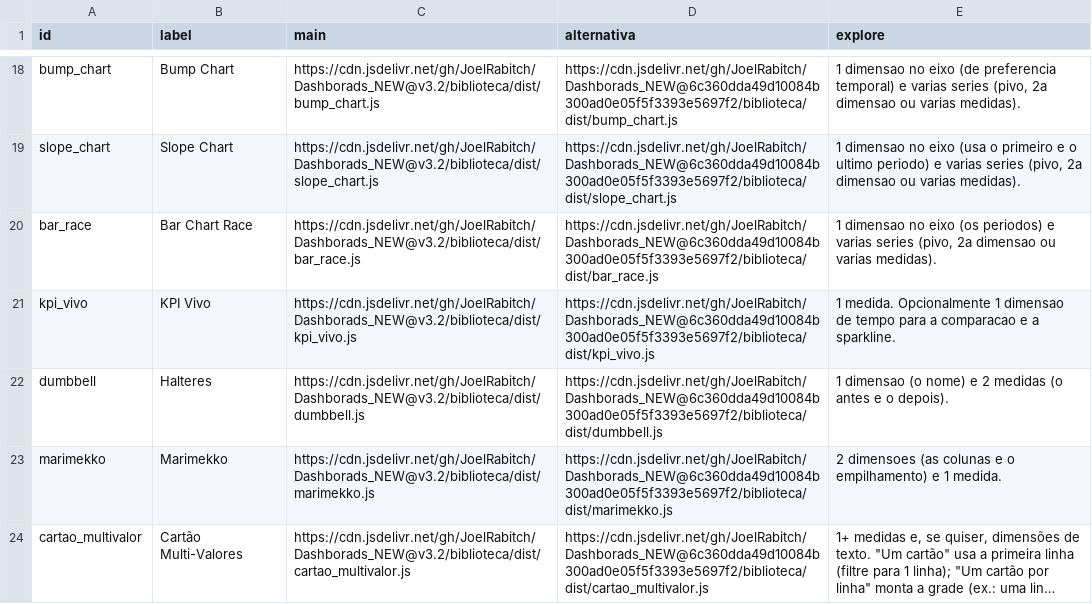
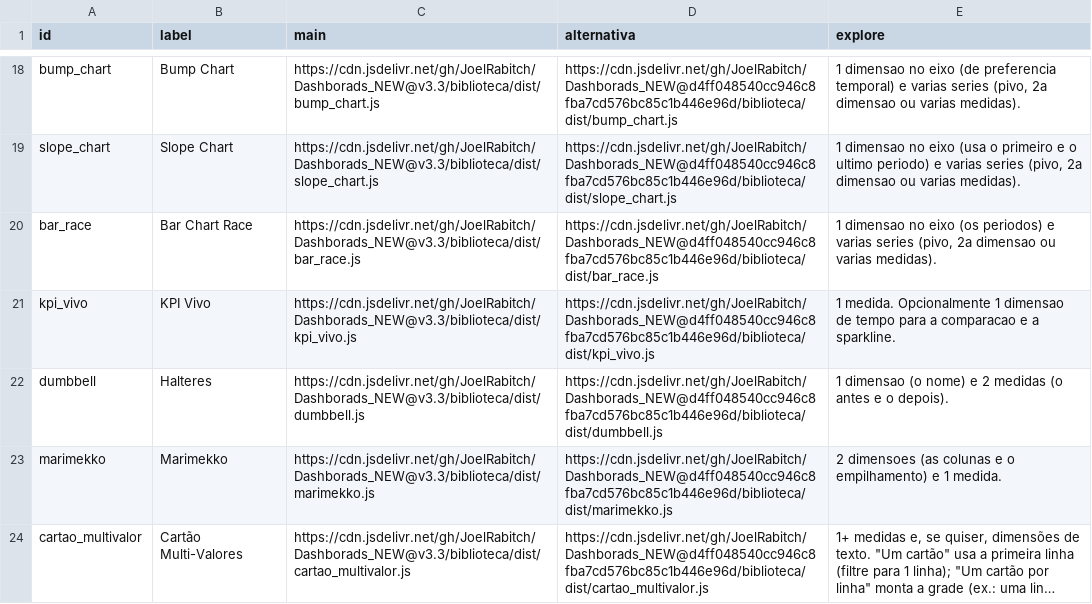
Before and after one commit to JoelRabitch/Dashborads_NEW, a CSV file: biblioteca/dist/URLS.csv, drawn as a sheet; only a part is shown, gaps mark what is left out; long unchanged cells end in …; the diff covers the shown part only; the diff names each change by its address in the sheet, - before the commit and + after, or states it on an @@ line.

```diff
--- a/biblioteca/dist/URLS.csv
+++ b/biblioteca/dist/URLS.csv
-C18 (main): https://cdn.jsdelivr.net/gh/JoelRabitch/Dashborads_NEW@v3.2/biblioteca/dist/bump_chart.js
+C18 (main): https://cdn.jsdelivr.net/gh/JoelRabitch/Dashborads_NEW@v3.3/biblioteca/dist/bump_chart.js
-D18 (alternativa): https://cdn.jsdelivr.net/gh/JoelRabitch/Dashborads_NEW@6c360dda49d10084b300ad0e05f5f3393e5697f2/biblioteca/dist/bump_chart.js
+D18 (alternativa): https://cdn.jsdelivr.net/gh/JoelRabitch/Dashborads_NEW@d4ff048540cc946c8fba7cd576bc85c1b446e96d/biblioteca/dist/bump_chart.js
-C19 (main): https://cdn.jsdelivr.net/gh/JoelRabitch/Dashborads_NEW@v3.2/biblioteca/dist/slope_chart.js
+C19 (main): https://cdn.jsdelivr.net/gh/JoelRabitch/Dashborads_NEW@v3.3/biblioteca/dist/slope_chart.js
-D19 (alternativa): https://cdn.jsdelivr.net/gh/JoelRabitch/Dashborads_NEW@6c360dda49d10084b300ad0e05f5f3393e5697f2/biblioteca/dist/slope_chart.js
+D19 (alternativa): https://cdn.jsdelivr.net/gh/JoelRabitch/Dashborads_NEW@d4ff048540cc946c8fba7cd576bc85c1b446e96d/biblioteca/dist/slope_chart.js
-C20 (main): https://cdn.jsdelivr.net/gh/JoelRabitch/Dashborads_NEW@v3.2/biblioteca/dist/bar_race.js
+C20 (main): https://cdn.jsdelivr.net/gh/JoelRabitch/Dashborads_NEW@v3.3/biblioteca/dist/bar_race.js
-D20 (alternativa): https://cdn.jsdelivr.net/gh/JoelRabitch/Dashborads_NEW@6c360dda49d10084b300ad0e05f5f3393e5697f2/biblioteca/dist/bar_race.js
+D20 (alternativa): https://cdn.jsdelivr.net/gh/JoelRabitch/Dashborads_NEW@d4ff048540cc946c8fba7cd576bc85c1b446e96d/biblioteca/dist/bar_race.js
-C21 (main): https://cdn.jsdelivr.net/gh/JoelRabitch/Dashborads_NEW@v3.2/biblioteca/dist/kpi_vivo.js
+C21 (main): https://cdn.jsdelivr.net/gh/JoelRabitch/Dashborads_NEW@v3.3/biblioteca/dist/kpi_vivo.js
-D21 (alternativa): https://cdn.jsdelivr.net/gh/JoelRabitch/Dashborads_NEW@6c360dda49d10084b300ad0e05f5f3393e5697f2/biblioteca/dist/kpi_vivo.js
+D21 (alternativa): https://cdn.jsdelivr.net/gh/JoelRabitch/Dashborads_NEW@d4ff048540cc946c8fba7cd576bc85c1b446e96d/biblioteca/dist/kpi_vivo.js
-C22 (main): https://cdn.jsdelivr.net/gh/JoelRabitch/Dashborads_NEW@v3.2/biblioteca/dist/dumbbell.js
+C22 (main): https://cdn.jsdelivr.net/gh/JoelRabitch/Dashborads_NEW@v3.3/biblioteca/dist/dumbbell.js
-D22 (alternativa): https://cdn.jsdelivr.net/gh/JoelRabitch/Dashborads_NEW@6c360dda49d10084b300ad0e05f5f3393e5697f2/biblioteca/dist/dumbbell.js
+D22 (alternativa): https://cdn.jsdelivr.net/gh/JoelRabitch/Dashborads_NEW@d4ff048540cc946c8fba7cd576bc85c1b446e96d/biblioteca/dist/dumbbell.js
-C23 (main): https://cdn.jsdelivr.net/gh/JoelRabitch/Dashborads_NEW@v3.2/biblioteca/dist/marimekko.js
+C23 (main): https://cdn.jsdelivr.net/gh/JoelRabitch/Dashborads_NEW@v3.3/biblioteca/dist/marimekko.js
-D23 (alternativa): https://cdn.jsdelivr.net/gh/JoelRabitch/Dashborads_NEW@6c360dda49d10084b300ad0e05f5f3393e5697f2/biblioteca/dist/marimekko.js
+D23 (alternativa): https://cdn.jsdelivr.net/gh/JoelRabitch/Dashborads_NEW@d4ff048540cc946c8fba7cd576bc85c1b446e96d/biblioteca/dist/marimekko.js
-C24 (main): https://cdn.jsdelivr.net/gh/JoelRabitch/Dashborads_NEW@v3.2/biblioteca/dist/cartao_multivalor.js
+C24 (main): https://cdn.jsdelivr.net/gh/JoelRabitch/Dashborads_NEW@v3.3/biblioteca/dist/cartao_multivalor.js
-D24 (alternativa): https://cdn.jsdelivr.net/gh/JoelRabitch/Dashborads_NEW@6c360dda49d10084b300ad0e05f5f3393e5697f2/biblioteca/dist/cartao_multivalor.js
+D24 (alternativa): https://cdn.jsdelivr.net/gh/JoelRabitch/Dashborads_NEW@d4ff048540cc946c8fba7cd576bc85c1b446e96d/biblioteca/dist/cartao_multivalor.js
```
Also changed, not shown: 32 edited cells elsewhere in this file, 1 other file.
